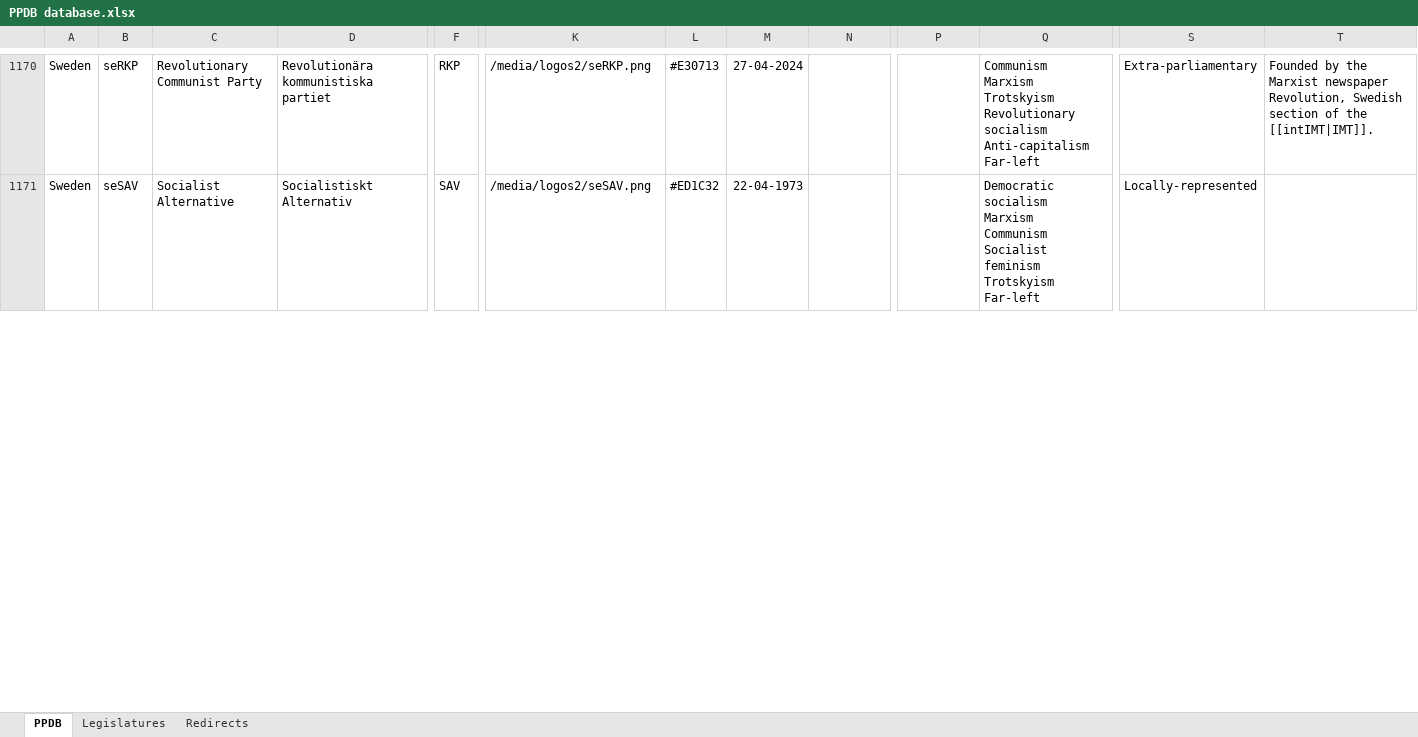
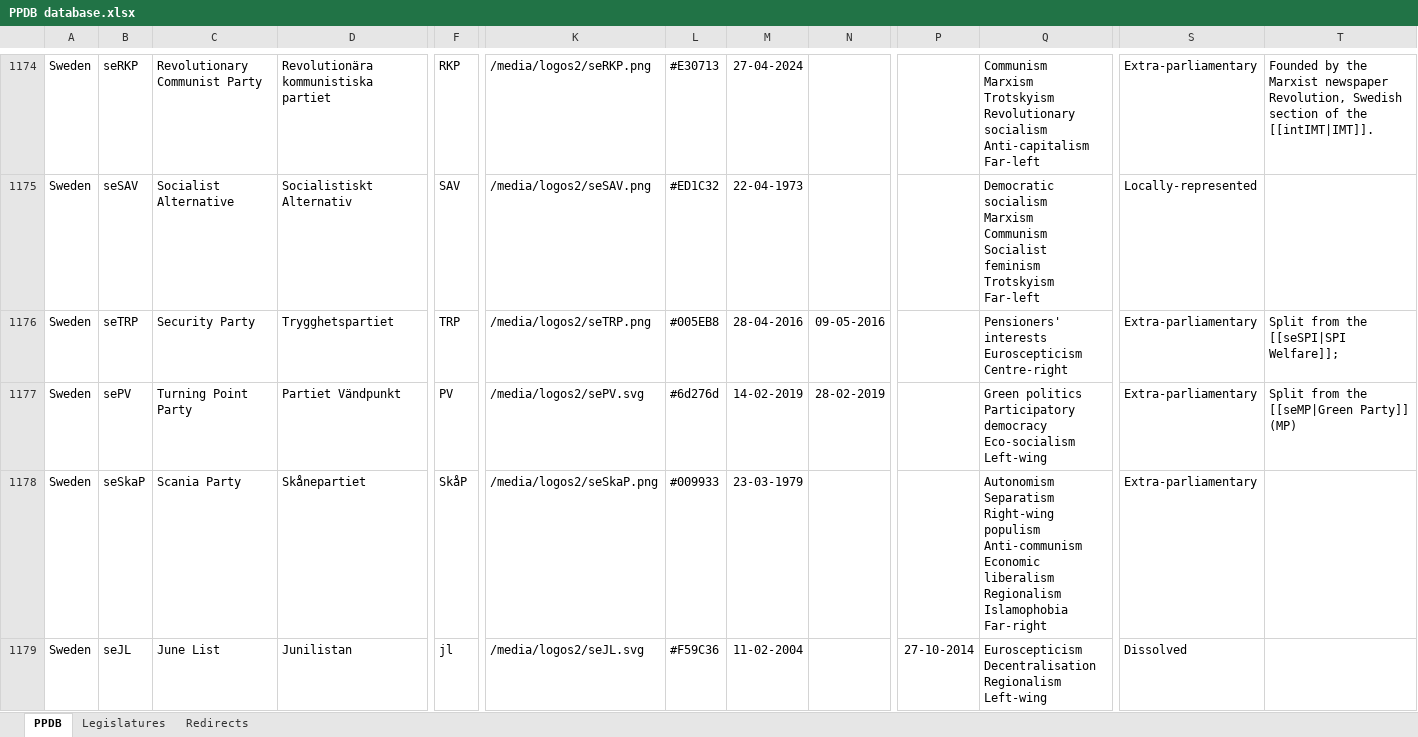
Before and after one commit to PLATELru/ppdb, an Excel workbook: data/PPDB database.xlsx, sheet PPDB, drawn as a sheet; only a part is shown, gaps mark what is left out; values as stored, in another font and other column widths than the file's, no borders; charts and pictures not drawn; rows hold the shown columns only; ↵ is a line break in a cell; the diff covers the shown part only; the diff names each change by its address in the sheet, - before the commit and + after, or states it on an @@ line.

```diff
--- a/data/PPDB database.xlsx (sheet PPDB)
+++ b/data/PPDB database.xlsx (sheet PPDB)
+row 1176: Sweden | seTRP | Security Party | Trygghetspartiet | TRP | /media/logos2/seTRP.png | #005EB8 | 28-04-2016 | 09-05-2016 |  | Pensioners' interests ↵ Euroscepticism ↵ Centre-right | Extra-parliamentary | Split from the [[seSPI|SPI Welfare]];
+row 1177: Sweden | sePV | Turning Point Party | Partiet Vändpunkt | PV | /media/logos2/sePV.svg | #6d276d | 14-02-2019 | 28-02-2019 |  | Green politics ↵ Participatory democracy ↵ Eco-socialism ↵ Left-wing | Extra-parliamentary | Split from the [[seMP|Green Party]] (MP)
+row 1178: Sweden | seSkaP | Scania Party | Skånepartiet | SkåP | /media/logos2/seSkaP.png | #009933 | 23-03-1979 |  |  | Autonomism ↵ Separatism ↵ Right-wing populism ↵ Anti-communism ↵ Economic liberalism ↵ Regionalism ↵ Islamophobia ↵ Far-right | Extra-parliamentary
+row 1179: Sweden | seJL | June List | Junilistan | jl | /media/logos2/seJL.svg | #F59C36 | 11-02-2004 |  | 27-10-2014 | Euroscepticism ↵ Decentralisation ↵ Regionalism ↵ Left-wing | Dissolved
```
Also changed, not shown: 15 added rows and 7 edited cells elsewhere in this sheet, sheet Redirects.
